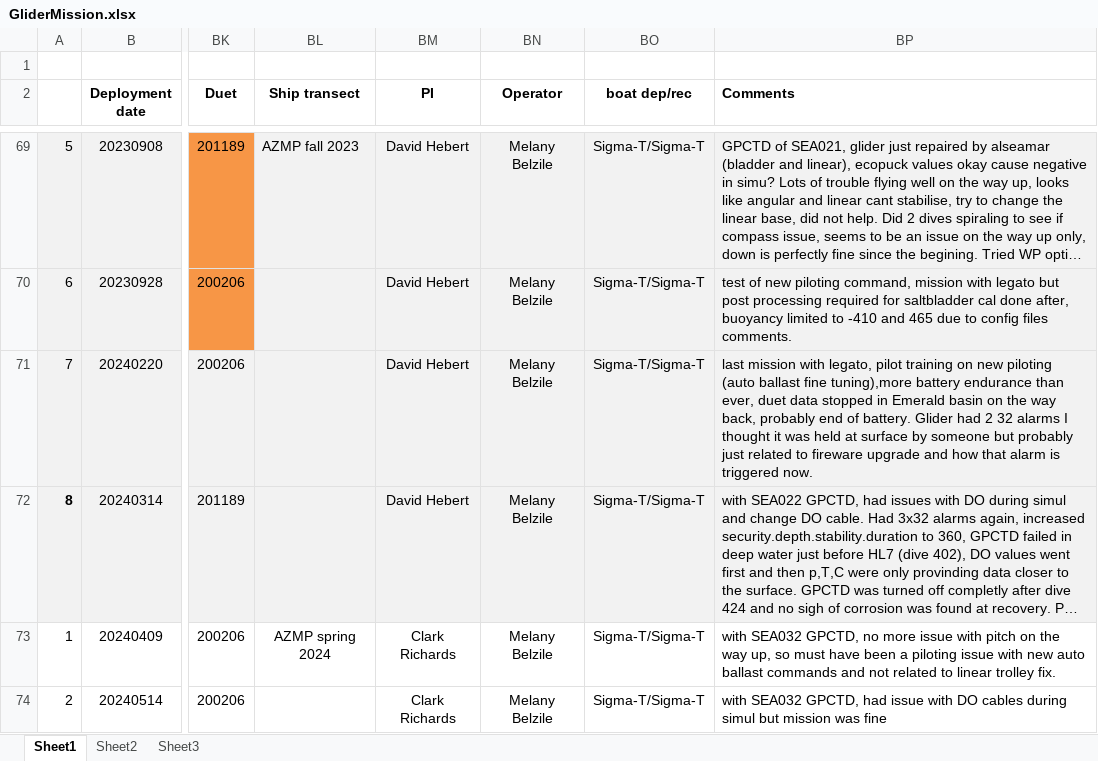
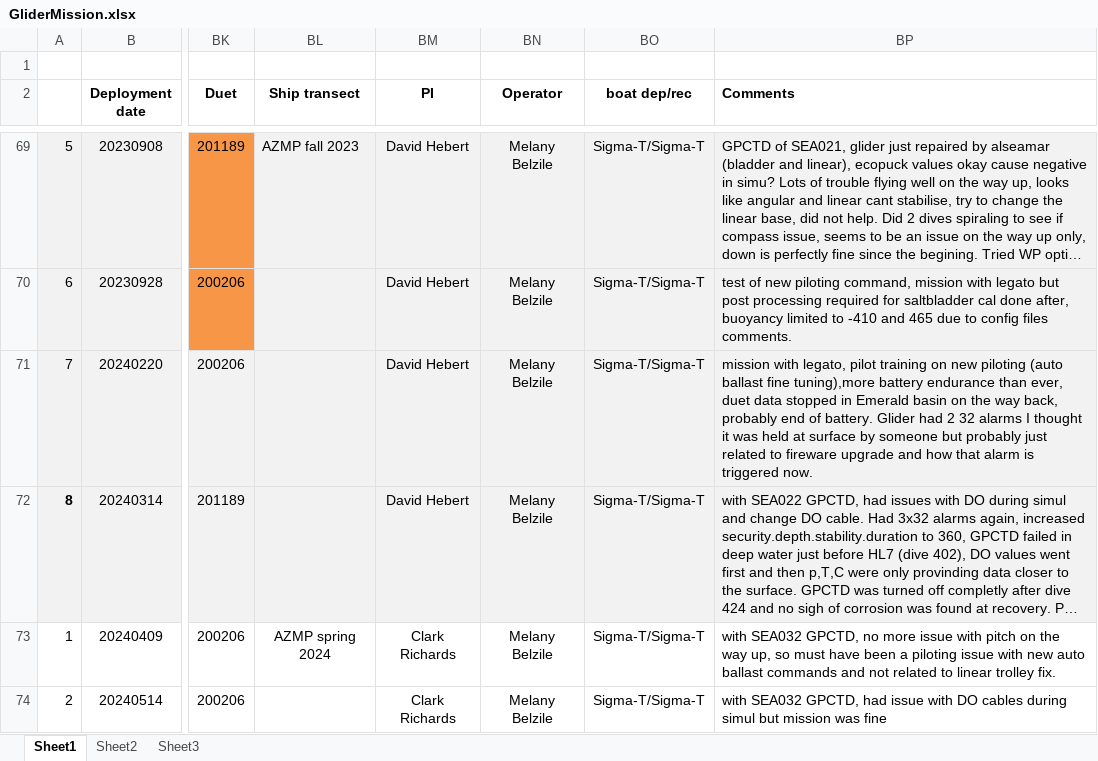
Before and after one commit to DFOglider/pilotingApp, an Excel workbook: GliderMission.xlsx, sheet Sheet1, drawn as a sheet; only a part is shown, gaps mark what is left out; long unchanged cells end in …; values as stored, in another font and other column widths than the file's, no borders; the diff covers the shown part only; the diff names each change by its address in the sheet, - before the commit and + after, or states it on an @@ line.

Commit message:
Update GliderMission.xlsx

```diff
--- a/GliderMission.xlsx (sheet Sheet1)
+++ b/GliderMission.xlsx (sheet Sheet1)
-BP71 (Comments): last mission with…
+BP71 (Comments): mission with…
```
Also changed, not shown: 3 added rows, 26 edited cells and cell formats elsewhere in this sheet.
